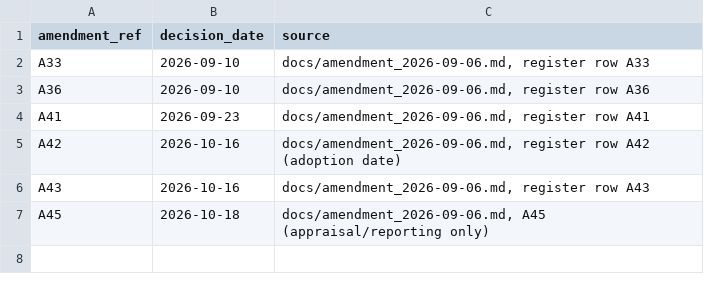
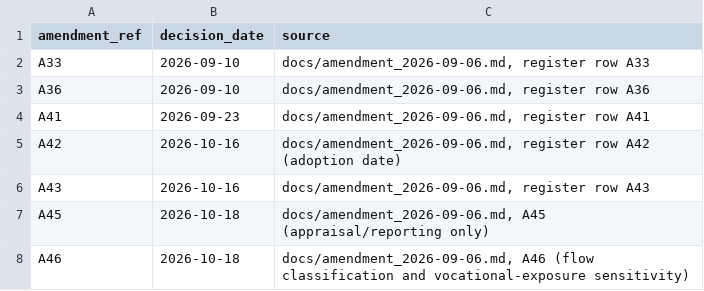
Before and after one commit to ricardotwumasi/employment-early-psychosis, a CSV file: data/review/amendment_dates.csv, drawn as a sheet.

```diff
--- a/data/review/amendment_dates.csv
+++ b/data/review/amendment_dates.csv
@@ -7 +7,2 @@ A43,2026-10-16,"docs/amendment_2026-09-06.md, register row A43"
 A45,2026-10-18,"docs/amendment_2026-09-06.md, A45 (appraisal/reporting only)"
+A46,2026-10-18,"docs/amendment_2026-09-06.md, A46 (flow classification and vocational-exposure sensitivity)"
```
Also changed, not shown: data/derived/release_prevalence.csv, data/registry/fit_registry.csv, 12 other files.
